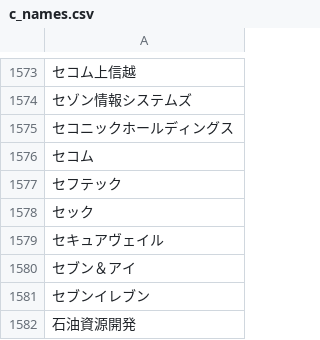
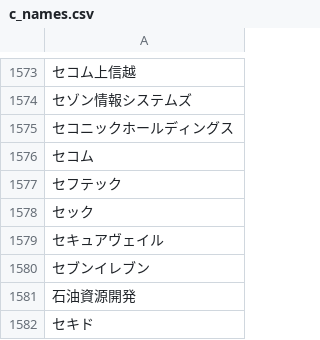
Before and after one commit to tomohiro-n/newspicks-hack, a CSV file: analysis/c_names.csv, drawn as a sheet; only a part is shown, gaps mark what is left out; the shorter side is filled out with more unchanged rows.

```diff
--- a/analysis/c_names.csv
+++ b/analysis/c_names.csv
@@ -1579,3 +1579,2 @@
 セキュアヴェイル
-セブン＆アイ
 セブンイレブン
```
Also changed, not shown: 3 other files.
